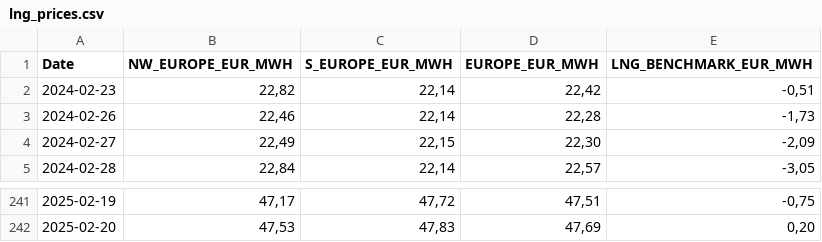
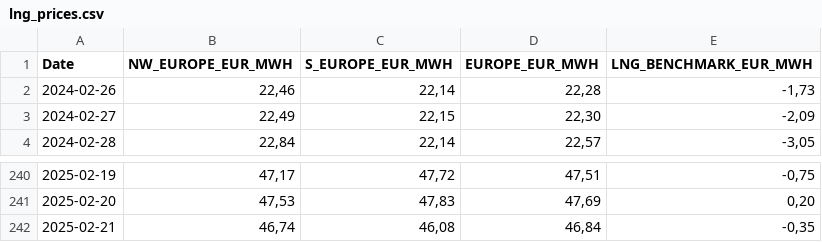
Before and after one commit to Economics-SP-V/Showroom, a CSV file: lng_prices.csv, drawn as a sheet; only a part is shown, gaps mark what is left out; removed rows and columns are numbered as before the commit, all else as after; the diff names each change by its address in the sheet, - before the commit and + after, or states it on an @@ line.

Commit message:
Daily Update

```diff
--- a/lng_prices.csv
+++ b/lng_prices.csv
-row 2: 2024-02-23 | 22,82 | 22,14 | 22,42 | -0,51
+row 242: 2025-02-21 | 46,74 | 46,08 | 46,84 | -0,35
```
